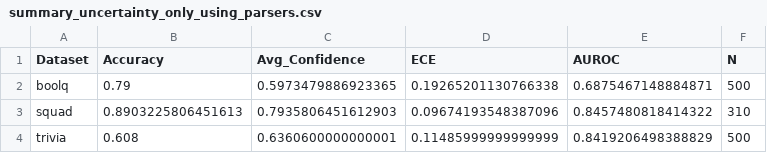
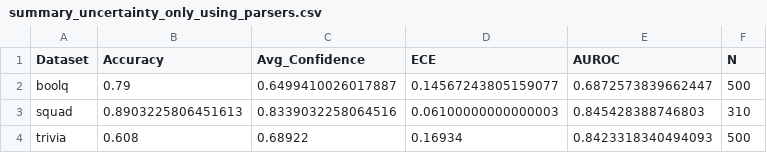
Before and after one commit to christian-hobelsberger/LLMUncertainty, a CSV file: figures/metrics/cocoa/summary_uncertainty_only_using_parsers.csv, drawn as a sheet.

Commit message:
Further finished cocoa analysis.

```diff
--- a/figures/metrics/cocoa/summary_uncertainty_only_using_parsers.csv
+++ b/figures/metrics/cocoa/summary_uncertainty_only_using_parsers.csv
@@ -1,4 +1,4 @@
 Dataset,Accuracy,Avg_Confidence,ECE,AUROC,N
-boolq,0.79,0.5973479886923365,0.19265201130766338,0.6875467148884871,500
-squad,0.8903225806451613,0.7935806451612903,0.09674193548387096,0.8457480818414322,310
-trivia,0.608,0.6360600000000001,0.11485999999999999,0.8419206498388829,500
+boolq,0.79,0.6499410026017887,0.14567243805159077,0.6872573839662447,500
+squad,0.8903225806451613,0.8339032258064516,0.06100000000000003,0.845428388746803,310
+trivia,0.608,0.68922,0.16934,0.8423318340494093,500
```
Also changed, not shown: 11 other files.
